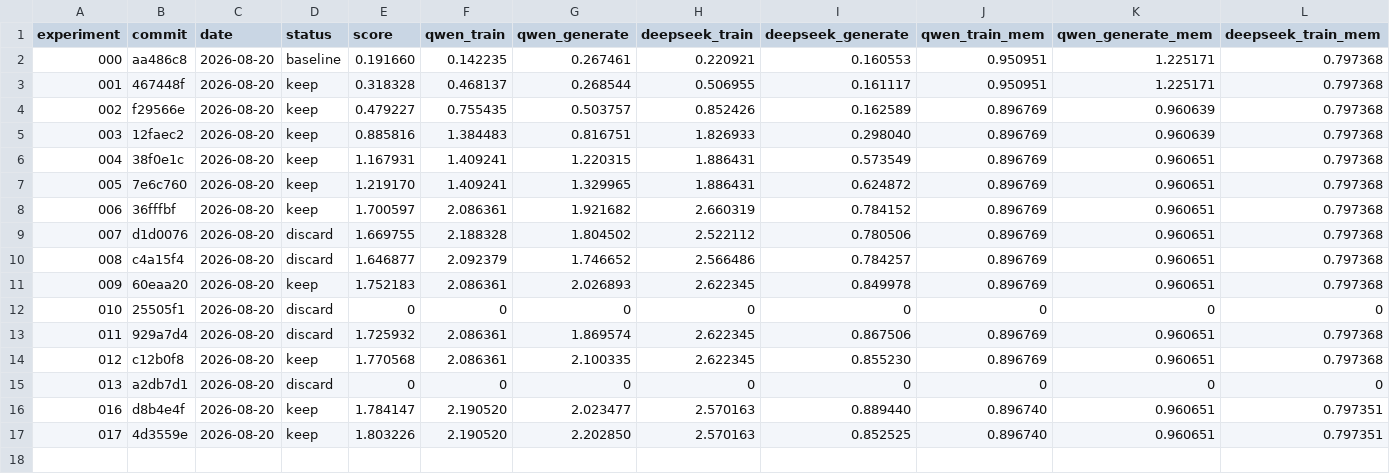
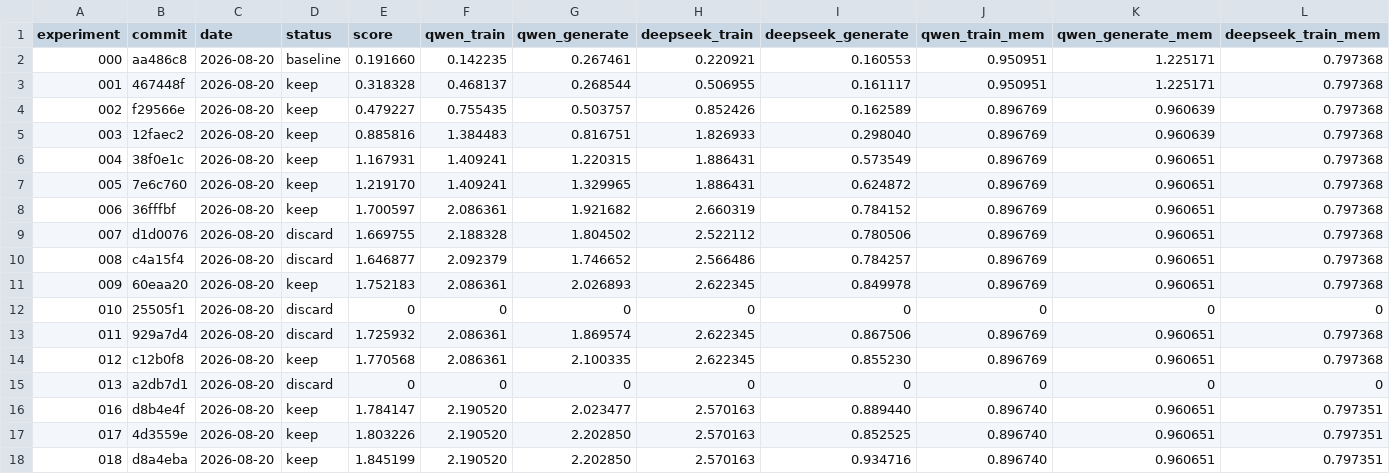
Before and after one commit to walkinglabs/microLLM-rocm, a TSV file: docs/optimization-log/results.tsv, drawn as a sheet; only a part is shown; rows hold the shown columns only; the diff names each change by its address in the sheet, - before the commit and + after, or states it on an @@ line.

```diff
--- a/docs/optimization-log/results.tsv
+++ b/docs/optimization-log/results.tsv
+row 18: 018 | d8a4eba | 2026-08-20 | keep | 1.845199 | 2.190520 | 2.202850 | 2.570163 | 0.934716 | 0.896740 | 0.960651 | 0.797351
```
Also changed, not shown: 15 other files.
